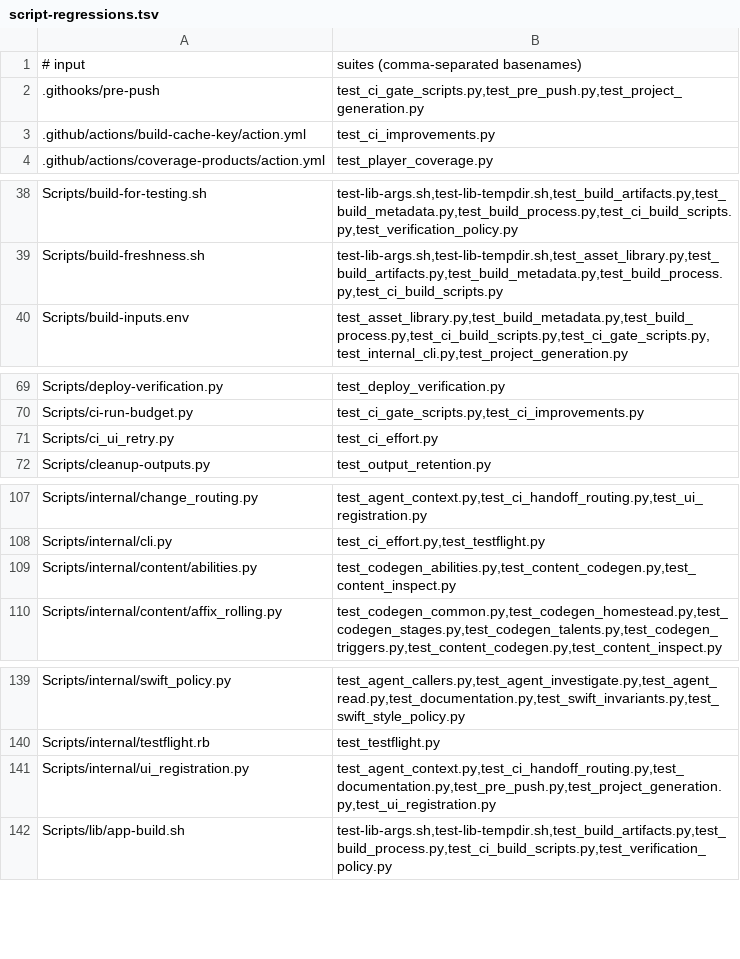
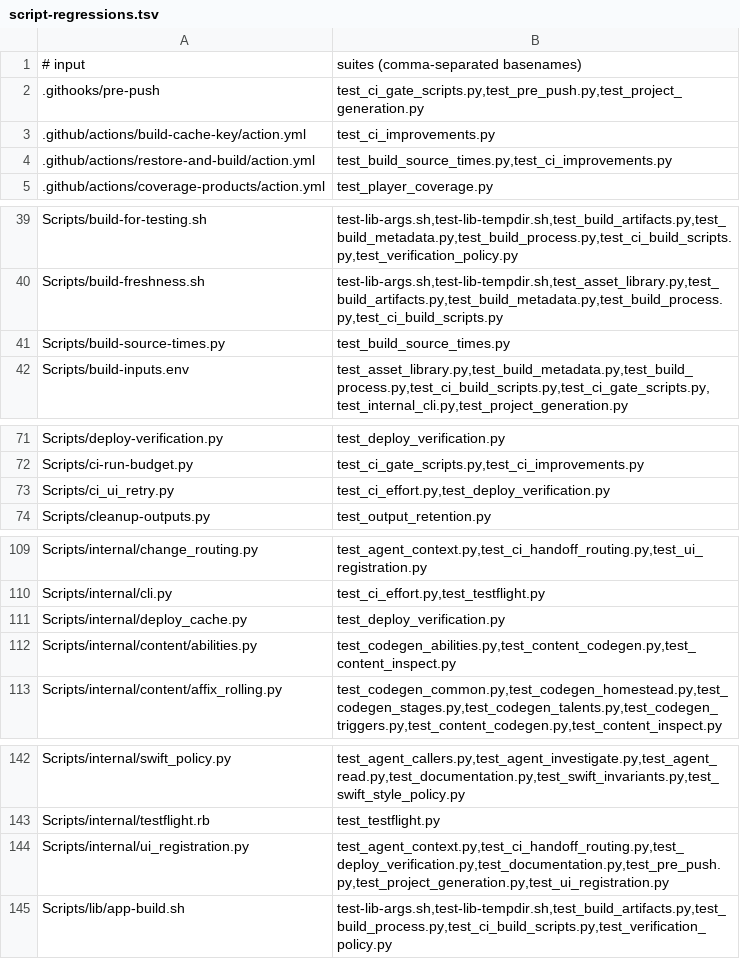
Before and after one commit to Talyen/Trinket, a TSV file: Scripts/config/script-regressions.tsv, drawn as a sheet; only a part is shown, gaps mark what is left out.

Commit message:
perf(release): reuse verified UI inputs and retained build caches
Run changed and failed UI classes before archiving, and reuse complete local UI passes only for matching source dependencies and environments. Keep exact-commit CI mandatory. Pin archive build roots and preserve byte-identical CI source timestamps across candidates. Retire the intermittent purchase launch fixture and use the real Campaign entry.

Validation: 59 script suites, scoped handoff and final docs passed; the purchase smoke journey passed on iOS 26.2. Hosted checks and the next signed deployment remain pending.

```diff
--- a/Scripts/config/script-regressions.tsv
+++ b/Scripts/config/script-regressions.tsv
@@ -3,2 +3,3 @@
 .github/actions/build-cache-key/action.yml	test_ci_improvements.py
+.github/actions/restore-and-build/action.yml	test_build_source_times.py,test_ci_improvements.py
 .github/actions/coverage-products/action.yml	test_player_coverage.py
@@ -39,2 +40,3 @@ Scripts/build-for-testing.sh	test-lib-args.sh,test-lib-tempdir.sh,test_build_art
 Scripts/build-freshness.sh	test-lib-args.sh,test-lib-tempdir.sh,test_asset_library.py,test_build_artifacts.py,test_build_metadata.py,test_build_process.py,test_ci_build_scripts.py
+Scripts/build-source-times.py	test_build_source_times.py
 Scripts/build-inputs.env	test_asset_library.py,test_build_metadata.py,test_build_process.py,test_ci_build_scripts.py,test_ci_gate_scripts.py,test_internal_cli.py,test_project_generation.py
@@ -70,3 +72,3 @@ Scripts/deploy-verification.py	test_deploy_verification.py
 Scripts/ci-run-budget.py	test_ci_gate_scripts.py,test_ci_improvements.py
-Scripts/ci_ui_retry.py	test_ci_effort.py
+Scripts/ci_ui_retry.py	test_ci_effort.py,test_deploy_verification.py
 Scripts/cleanup-outputs.py	test_output_retention.py
@@ -108,2 +110,3 @@ Scripts/internal/change_routing.py	test_agent_context.py,test_ci_handoff_routing
 Scripts/internal/cli.py	test_ci_effort.py,test_testflight.py
+Scripts/internal/deploy_cache.py	test_deploy_verification.py
 Scripts/internal/content/abilities.py	test_codegen_abilities.py,test_content_codegen.py,test_content_inspect.py
@@ -140,3 +143,3 @@ Scripts/internal/swift_policy.py	test_agent_callers.py,test_agent_investigate.py
 Scripts/internal/testflight.rb	test_testflight.py
-Scripts/internal/ui_registration.py	test_agent_context.py,test_ci_handoff_routing.py,test_documentation.py,test_pre_push.py,test_project_generation.py,test_ui_registration.py
+Scripts/internal/ui_registration.py	test_agent_context.py,test_ci_handoff_routing.py,test_deploy_verification.py,test_documentation.py,test_pre_push.py,test_project_generation.py,test_ui_registration.py
 Scripts/lib/app-build.sh	test-lib-args.sh,test-lib-tempdir.sh,test_build_artifacts.py,test_build_process.py,test_ci_build_scripts.py,test_verification_policy.py
```
Also changed, not shown: 14 other files.
